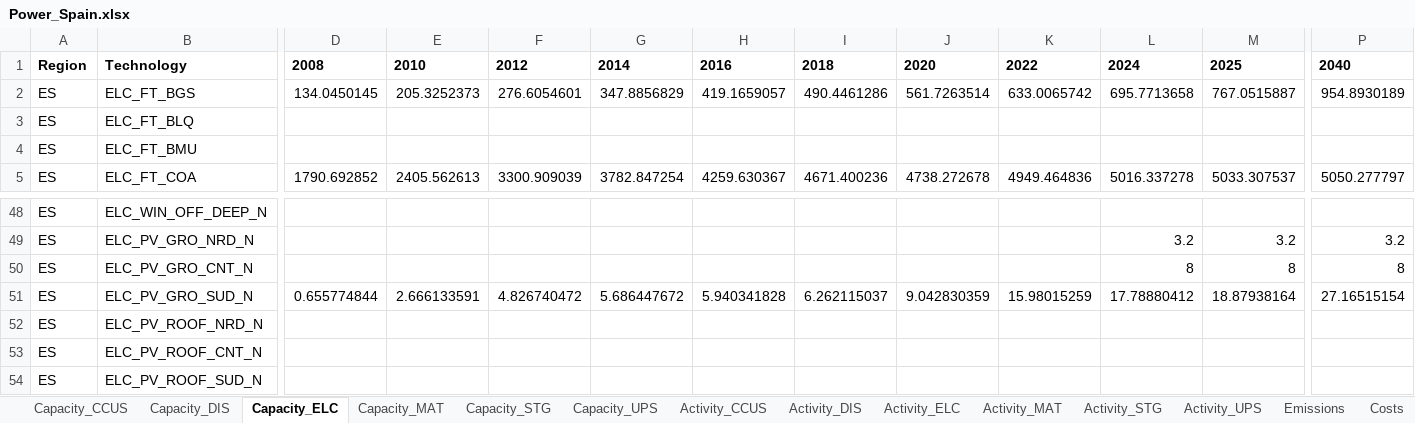
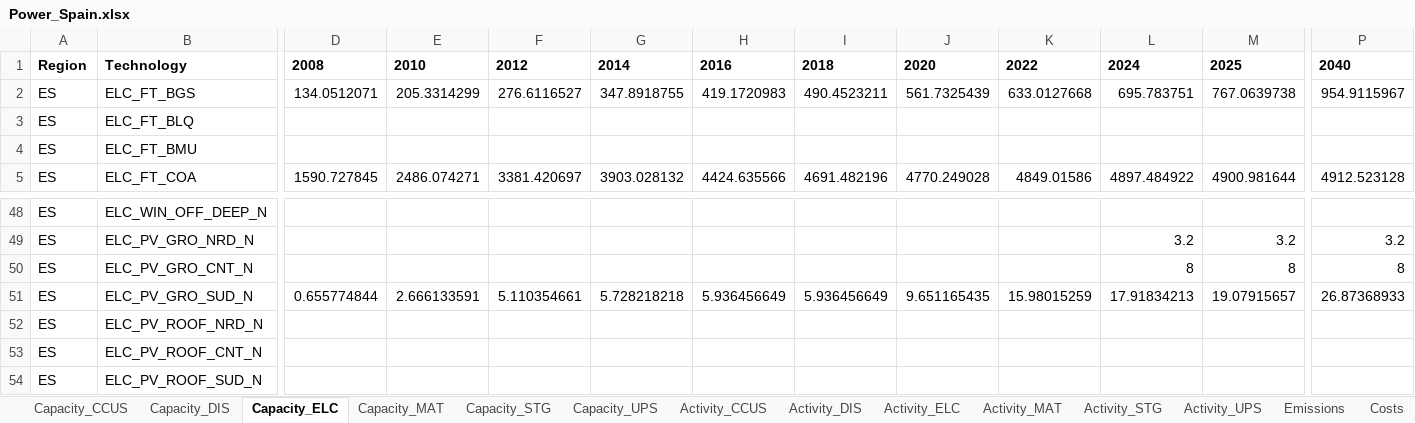
Before and after one commit to maffiuz/Models-and-scenarios, an Excel workbook: Power_Spain_Power_Spain/Power_Spain.xlsx, sheet Capacity_ELC, drawn as a sheet; only a part is shown, gaps mark what is left out; values as stored, in another font and other column widths than the file's, no borders; the diff covers the shown part only; the diff names each change by its address in the sheet, - before the commit and + after, or states it on an @@ line.

```diff
--- a/Power_Spain_Power_Spain/Power_Spain.xlsx (sheet Capacity_ELC)
+++ b/Power_Spain_Power_Spain/Power_Spain.xlsx (sheet Capacity_ELC)
-D2: 134.0450145
+D2: 134.0512071
-E2: 205.3252373
+E2: 205.3314299
-F2: 276.6054601
+F2: 276.6116527
-G2: 347.8856829
+G2: 347.8918755
-H2: 419.1659057
+H2: 419.1720983
-I2: 490.4461286
+I2: 490.4523211
-J2: 561.7263514
+J2: 561.7325439
-K2: 633.0065742
+K2: 633.0127668
-L2: 695.7713658
+L2: 695.783751
-M2: 767.0515887
+M2: 767.0639738
-P2: 954.8930189
+P2: 954.9115967
-D5: 1790.692852
+D5: 1590.727845
-E5: 2405.562613
+E5: 2486.074271
-F5: 3300.909039
+F5: 3381.420697
-G5: 3782.847254
+G5: 3903.028132
-H5: 4259.630367
+H5: 4424.635566
-I5: 4671.400236
+I5: 4691.482196
-J5: 4738.272678
+J5: 4770.249028
-K5: 4949.464836
+K5: 4849.01586
-L5: 5016.337278
+L5: 4897.484922
-M5: 5033.307537
+M5: 4900.981644
-P5: 5050.277797
+P5: 4912.523128
-F51: 4.826740472
+F51: 5.110354661
-G51: 5.686447672
+G51: 5.728218218
-H51: 5.940341828
+H51: 5.936456649
-I51: 6.262115037
+I51: 5.936456649
-J51: 9.042830359
+J51: 9.651165435
-L51: 17.78880412
+L51: 17.91834213
-M51: 18.87938164
+M51: 19.07915657
-P51: 27.16515154
+P51: 26.87368933
```
Also changed, not shown: 223 edited cells elsewhere in this sheet, sheet Costs, sheet Emissions, sheet Capacity_MAT, sheet Activity_ELC, sheet Activity_MAT, sheet Capacity_UPS, 7 more sheets, ELC_data_Spain.xlsx, Power_Spain_Power_Spain/Power_Spain_pyam.xlsx, 4 other files.
